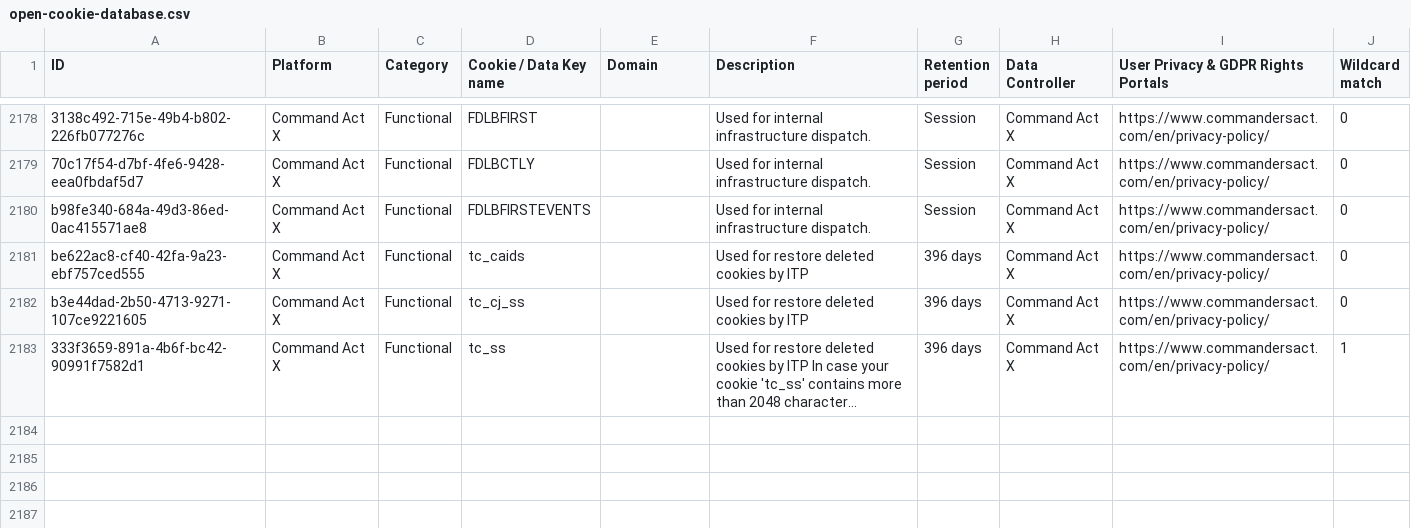
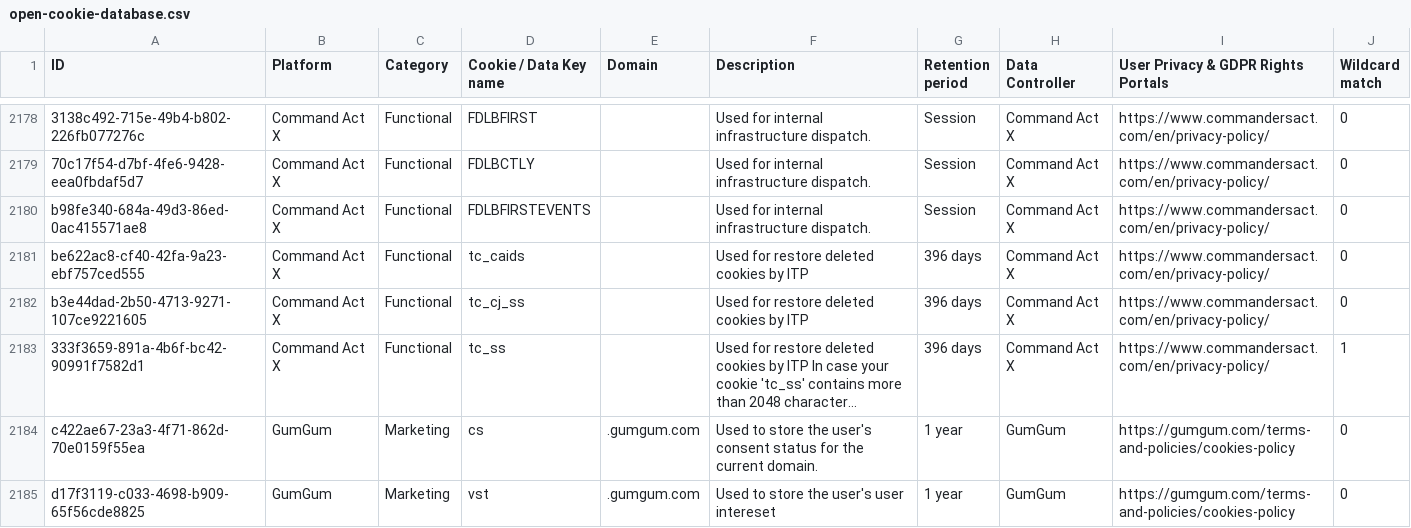
Before and after one commit to jkwakman/Open-Cookie-Database, a CSV file: open-cookie-database.csv, drawn as a sheet; only a part is shown, gaps mark what is left out; long unchanged cells end in …; the diff names each change by its address in the sheet, - before the commit and + after, or states it on an @@ line.

Commit message:
Added gumgum Marketing cookies

```diff
--- a/open-cookie-database.csv
+++ b/open-cookie-database.csv
+row 2184: c422ae67-23a3-4f71-862d-70e0159f55ea | GumGum | Marketing | cs | .gumgum.com | Used to store the user's consent status for the current domain. | 1 year | GumGum | https://gumgum.com/terms-and-policies/cookies-policy | 0
+row 2185: d17f3119-c033-4698-b909-65f56cde8825 | GumGum | Marketing | vst | .gumgum.com | Used to store the user's user intereset | 1 year | GumGum | https://gumgum.com/terms-and-policies/cookies-policy | 0
```
